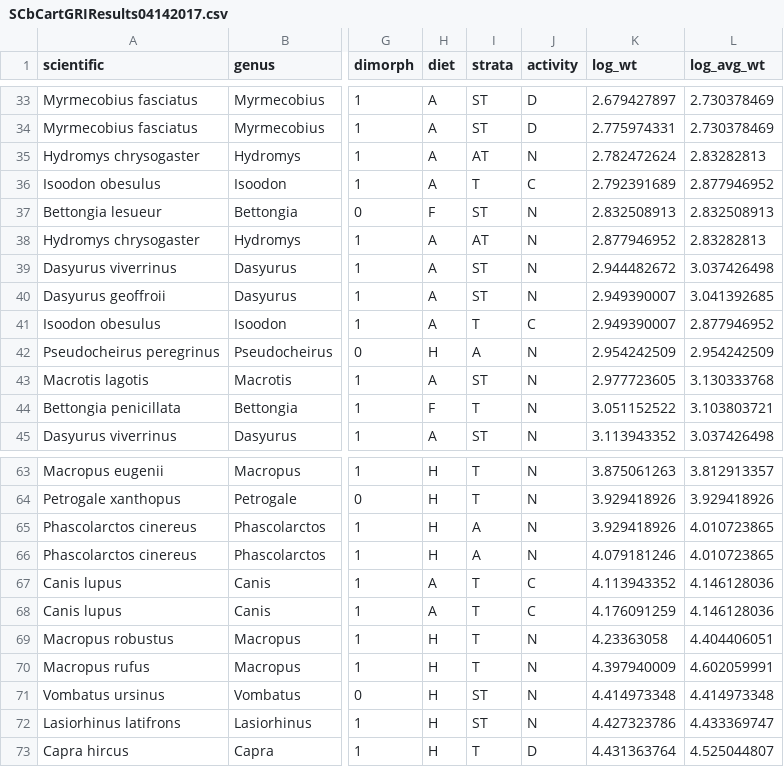
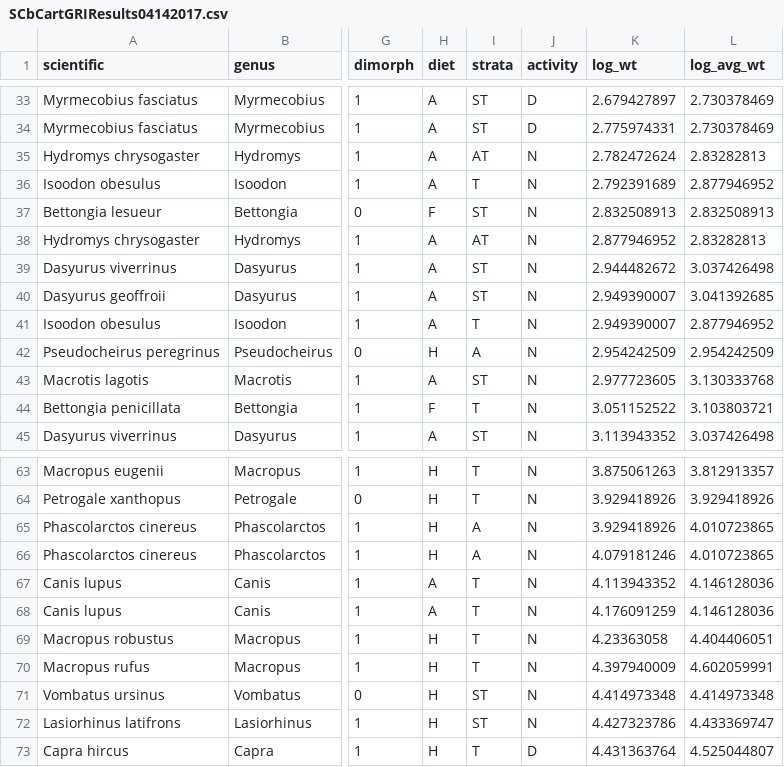
Before and after one commit to zacwarren88/AussieBody, a CSV file: SCbCartGRIResults04142017.csv, drawn as a sheet; only a part is shown, gaps mark what is left out; the diff names each change by its address in the sheet, - before the commit and + after, or states it on an @@ line.

Commit message:
Update nocturnality of 2 spp
Isoodon and canis

```diff
--- a/SCbCartGRIResults04142017.csv
+++ b/SCbCartGRIResults04142017.csv
-J36 (activity): C
+J36 (activity): N
-J41 (activity): C
+J41 (activity): N
-J67:J68 (activity): C
+J67:J68 (activity): N
```
